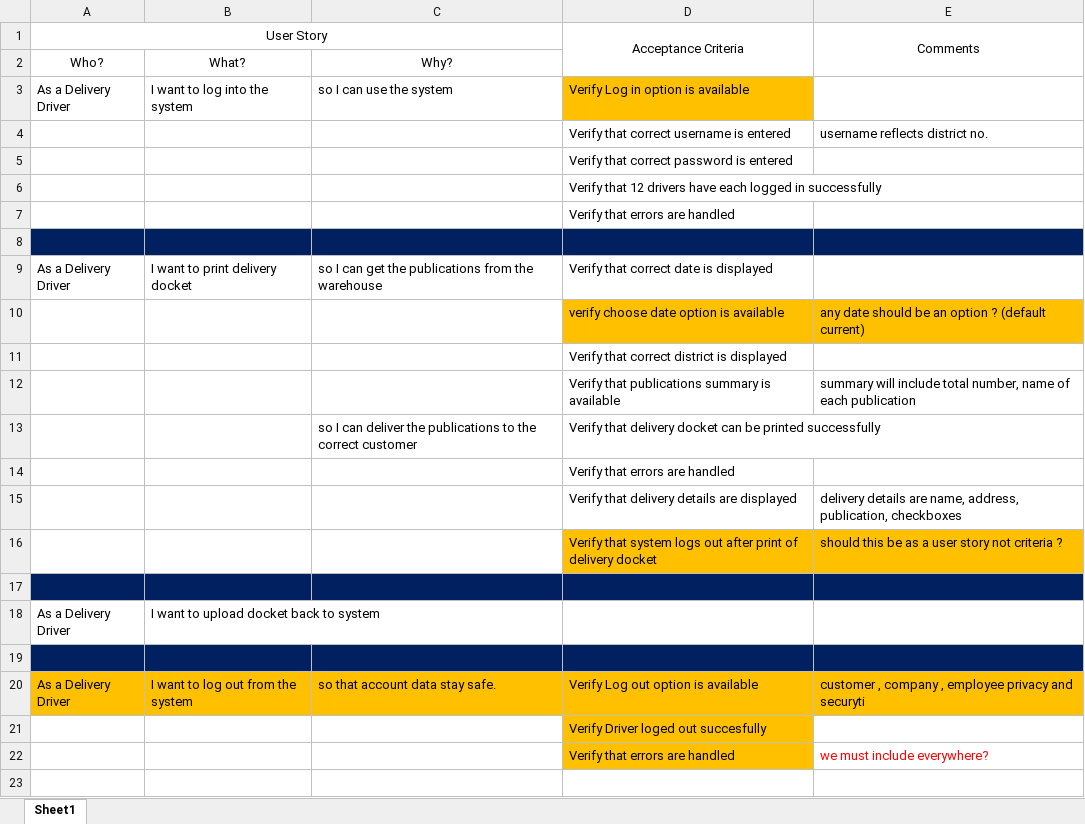
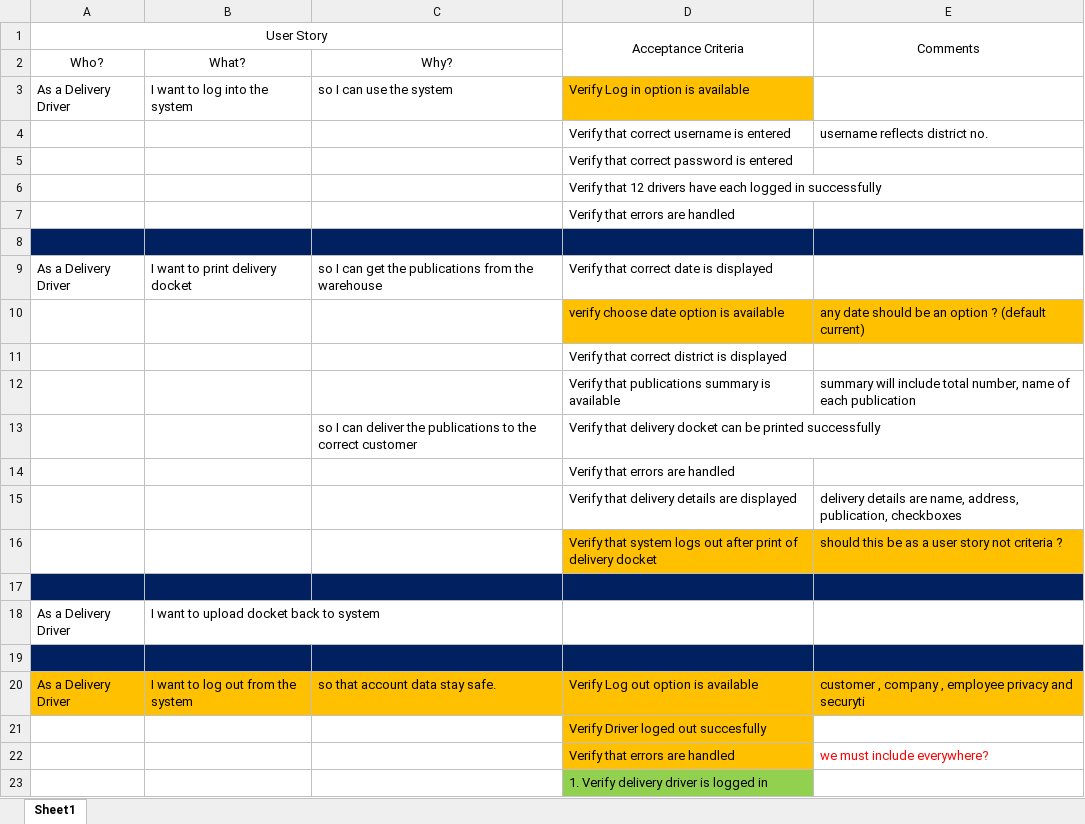
Before and after one commit to NataliaPalej/Newsagent-Project, an Excel workbook: IvanDeliveryUserStory.xlsx, sheet Sheet1, drawn as a sheet; values as stored, in another font and other column widths than the file's, no borders; the diff names each change by its address in the sheet, - before the commit and + after, or states it on an @@ line.

Commit message:
Reviewed Ivan input and added comments, made accurate changes to AdminUserStories

```diff
--- a/IvanDeliveryUserStory.xlsx (sheet Sheet1)
+++ b/IvanDeliveryUserStory.xlsx (sheet Sheet1)
+row 23:  |  |  | 1. Verify delivery driver is logged in
```
Also changed, not shown: AdminUserStories.xlsx, IvanAdminUserStories.xlsx.
